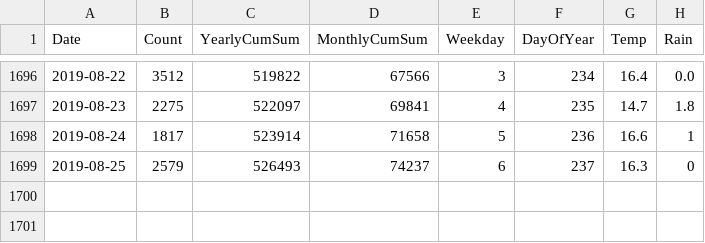
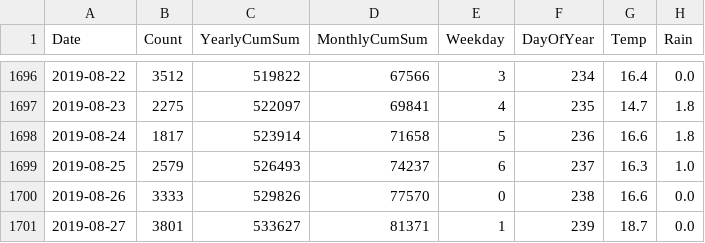
Before and after one commit to CoreyBurger/bikecounter, a CSV file: counts-100117730-export.csv, drawn as a sheet; only a part is shown, gaps mark what is left out.

Commit message:
update to latest data

```diff
--- a/counts-100117730-export.csv
+++ b/counts-100117730-export.csv
@@ -1697,3 +1697,5 @@ Date,Count,YearlyCumSum,MonthlyCumSum,Weekday,DayOfYear,Temp,Rain
 2019-08-23,2275,522097,69841,4,235,14.7,1.8
-2019-08-24,1817,523914,71658,5,236,16.6,1
-2019-08-25,2579,526493,74237,6,237,16.3,0
+2019-08-24,1817,523914,71658,5,236,16.6,1.8
+2019-08-25,2579,526493,74237,6,237,16.3,1.0
+2019-08-26,3333,529826,77570,0,238,16.6,0.0
+2019-08-27,3801,533627,81371,1,239,18.7,0.0
```
Also changed, not shown: weatherData0012.csv, 2 other files.
